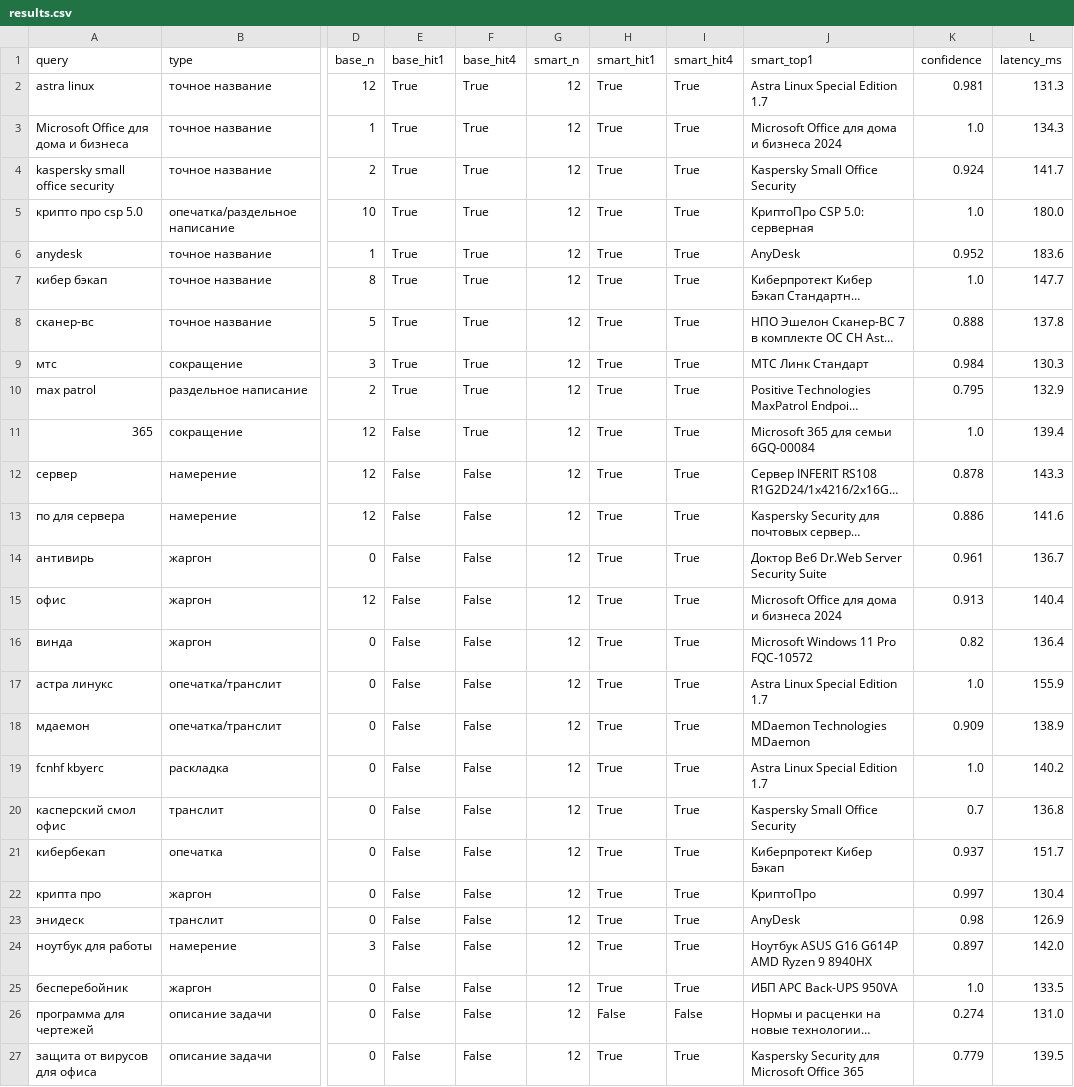
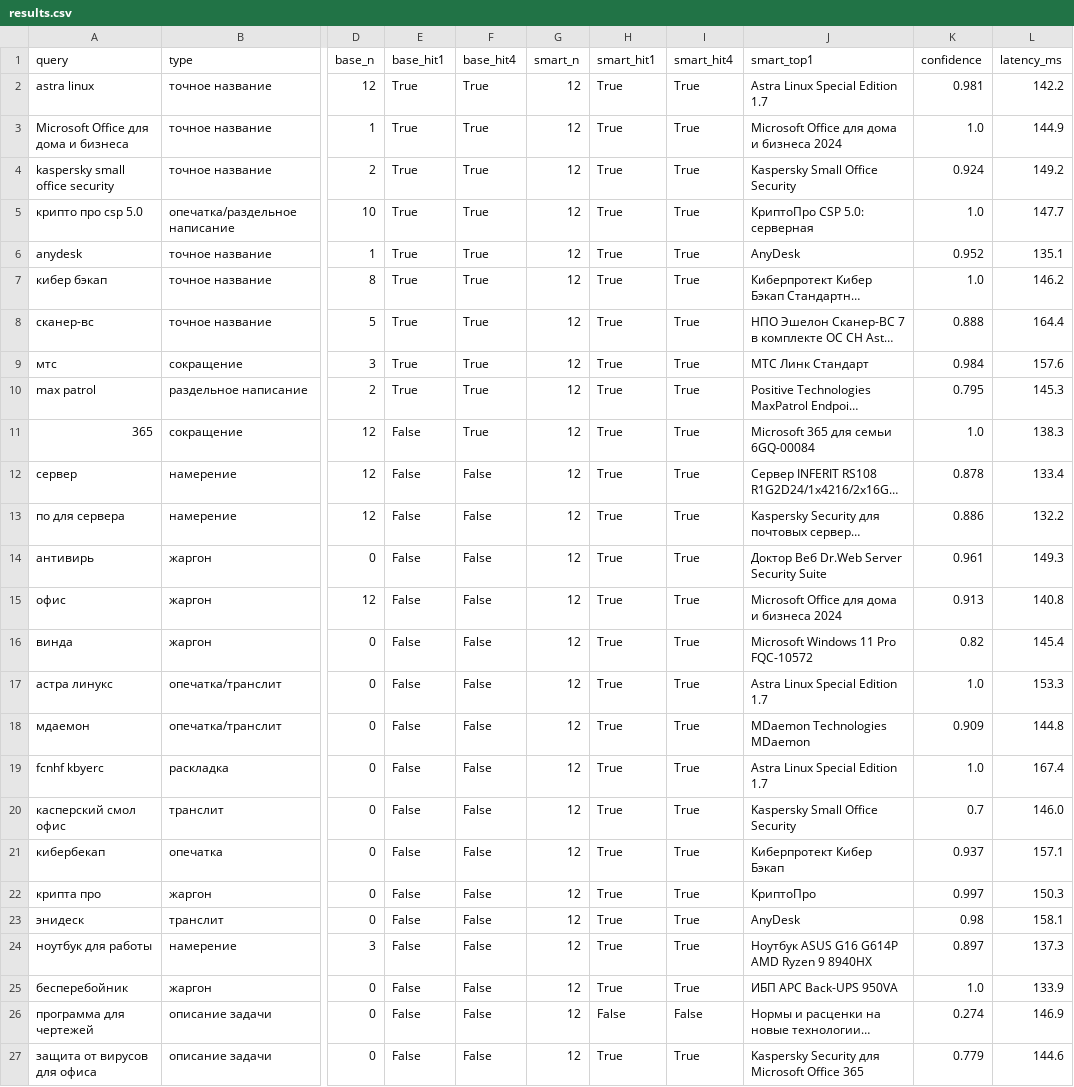
Before and after one commit to TimoJR3/iikuznitsa-smart-search, a CSV file: eval/results.csv, drawn as a sheet; only a part is shown, gaps mark what is left out; long unchanged cells end in …; the diff names each change by its address in the sheet, - before the commit and + after, or states it on an @@ line.

```diff
--- a/eval/results.csv
+++ b/eval/results.csv
-L2 (latency_ms): 131.3
+L2 (latency_ms): 142.2
-L3 (latency_ms): 134.3
+L3 (latency_ms): 144.9
-L4 (latency_ms): 141.7
+L4 (latency_ms): 149.2
-L5 (latency_ms): 180.0
+L5 (latency_ms): 147.7
-L6 (latency_ms): 183.6
+L6 (latency_ms): 135.1
-L7 (latency_ms): 147.7
+L7 (latency_ms): 146.2
-L8 (latency_ms): 137.8
+L8 (latency_ms): 164.4
-L9 (latency_ms): 130.3
+L9 (latency_ms): 157.6
-L10 (latency_ms): 132.9
+L10 (latency_ms): 145.3
-L11 (latency_ms): 139.4
+L11 (latency_ms): 138.3
-L12 (latency_ms): 143.3
+L12 (latency_ms): 133.4
-L13 (latency_ms): 141.6
+L13 (latency_ms): 132.2
-L14 (latency_ms): 136.7
+L14 (latency_ms): 149.3
-L15 (latency_ms): 140.4
+L15 (latency_ms): 140.8
-L16 (latency_ms): 136.4
+L16 (latency_ms): 145.4
-L17 (latency_ms): 155.9
+L17 (latency_ms): 153.3
-L18 (latency_ms): 138.9
+L18 (latency_ms): 144.8
-L19 (latency_ms): 140.2
+L19 (latency_ms): 167.4
-L20 (latency_ms): 136.8
+L20 (latency_ms): 146.0
-L21 (latency_ms): 151.7
+L21 (latency_ms): 157.1
-L22 (latency_ms): 130.4
+L22 (latency_ms): 150.3
-L23 (latency_ms): 126.9
+L23 (latency_ms): 158.1
-L24 (latency_ms): 142.0
+L24 (latency_ms): 137.3
-L25 (latency_ms): 133.5
+L25 (latency_ms): 133.9
-L26 (latency_ms): 131.0
+L26 (latency_ms): 146.9
-L27 (latency_ms): 139.5
+L27 (latency_ms): 144.6
```
Also changed, not shown: 10 other files.
